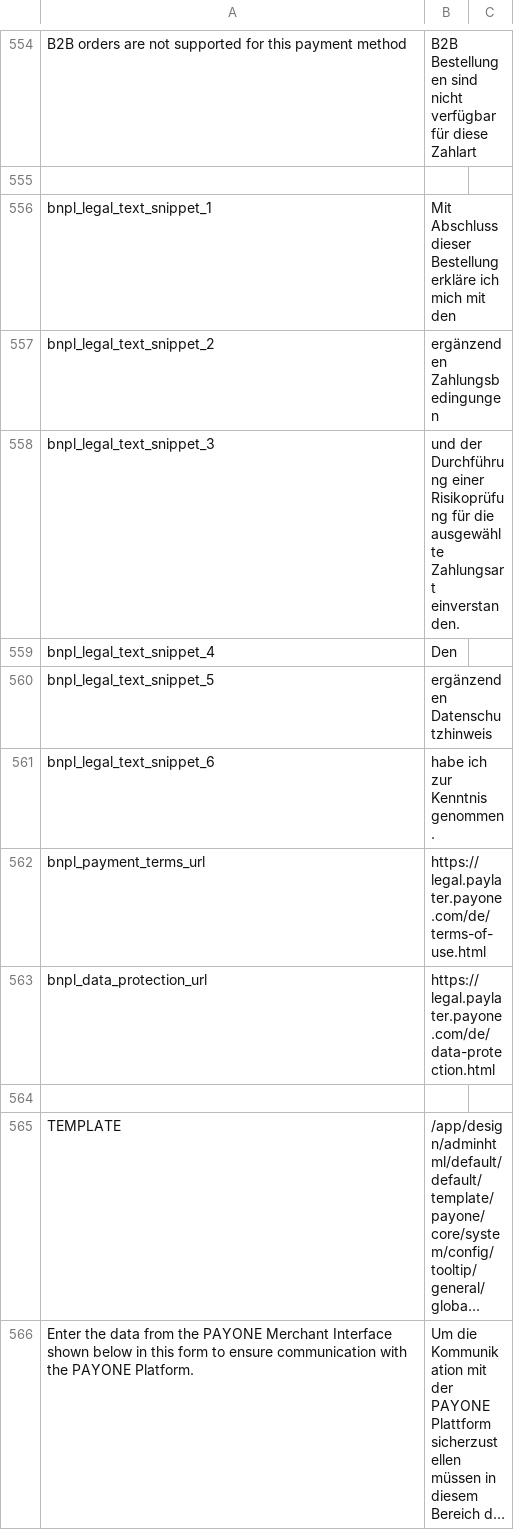
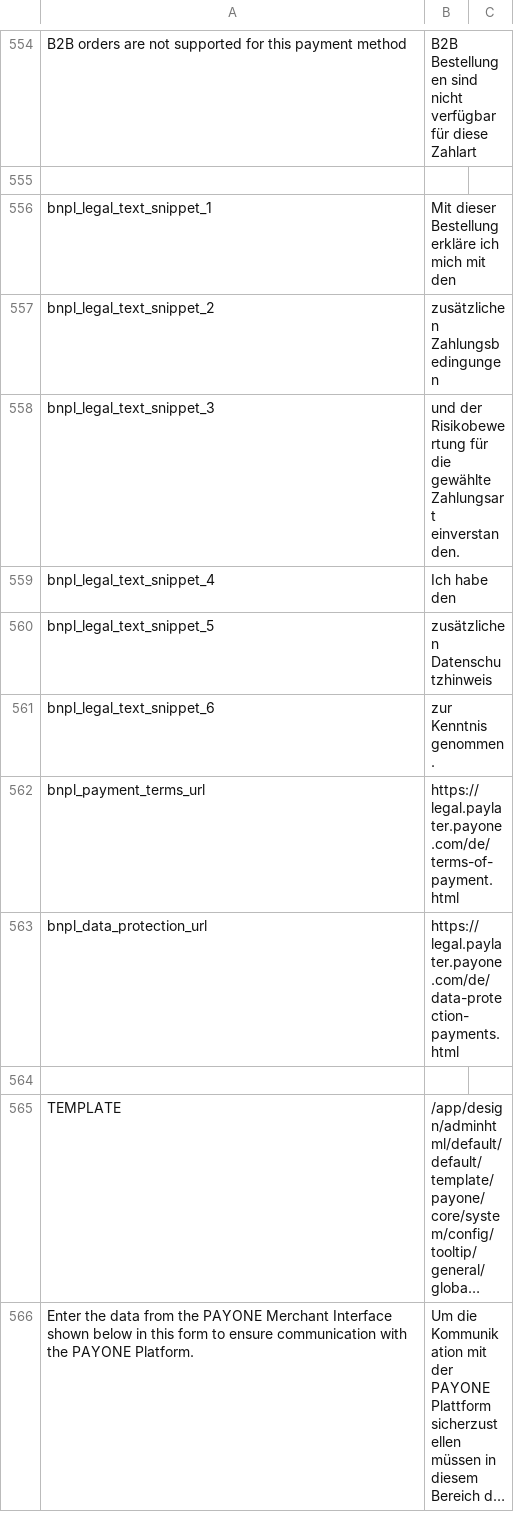
Before and after one commit to PAYONE-GmbH/magento-2, a CSV file: i18n/de_DE.csv, drawn as a sheet; only a part is shown, gaps mark what is left out; long unchanged cells end in ….

```diff
--- a/i18n/de_DE.csv
+++ b/i18n/de_DE.csv
@@ -555,10 +555,10 @@
 
-"bnpl_legal_text_snippet_1","Mit Abschluss dieser Bestellung erkläre ich mich mit den"
-"bnpl_legal_text_snippet_2","ergänzenden Zahlungsbedingungen"
-"bnpl_legal_text_snippet_3","und der Durchführung einer Risikoprüfung für die ausgewählte Zahlungsart einverstanden."
-"bnpl_legal_text_snippet_4","Den"
-"bnpl_legal_text_snippet_5","ergänzenden Datenschutzhinweis"
-"bnpl_legal_text_snippet_6","habe ich zur Kenntnis genommen."
-"bnpl_payment_terms_url","https://legal.paylater.payone.com/de/terms-of-use.html"
-"bnpl_data_protection_url","https://legal.paylater.payone.com/de/data-protection.html"
+"bnpl_legal_text_snippet_1","Mit dieser Bestellung erkläre ich mich mit den"
+"bnpl_legal_text_snippet_2","zusätzlichen Zahlungsbedingungen"
+"bnpl_legal_text_snippet_3","und der Risikobewertung für die gewählte Zahlungsart einverstanden."
+"bnpl_legal_text_snippet_4","Ich habe den"
+"bnpl_legal_text_snippet_5","zusätzlichen Datenschutzhinweis"
+"bnpl_legal_text_snippet_6","zur Kenntnis genommen."
+"bnpl_payment_terms_url","https://legal.paylater.payone.com/de/terms-of-payment.html"
+"bnpl_data_protection_url","https://legal.paylater.payone.com/de/data-protection-payments.html"
 
```
Also changed, not shown: i18n/en_US.csv.
